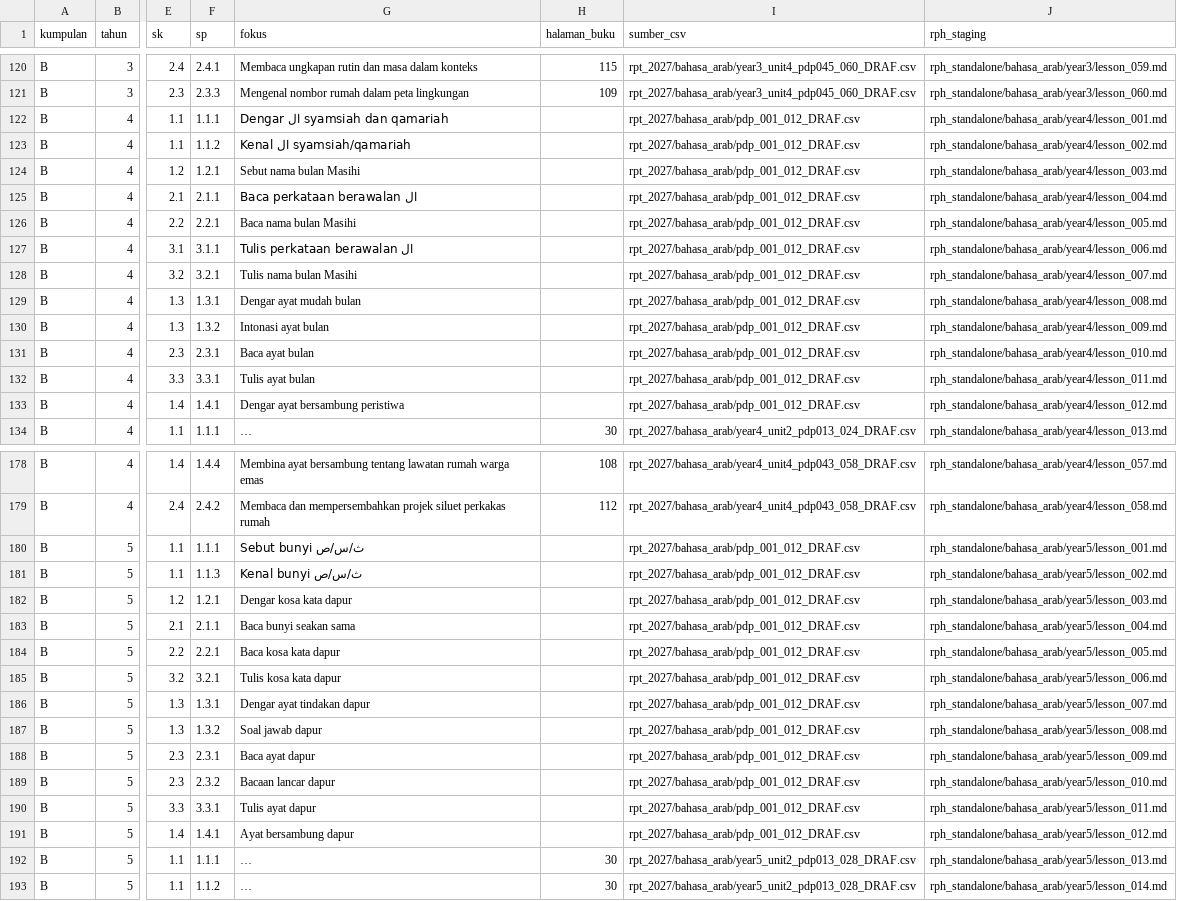
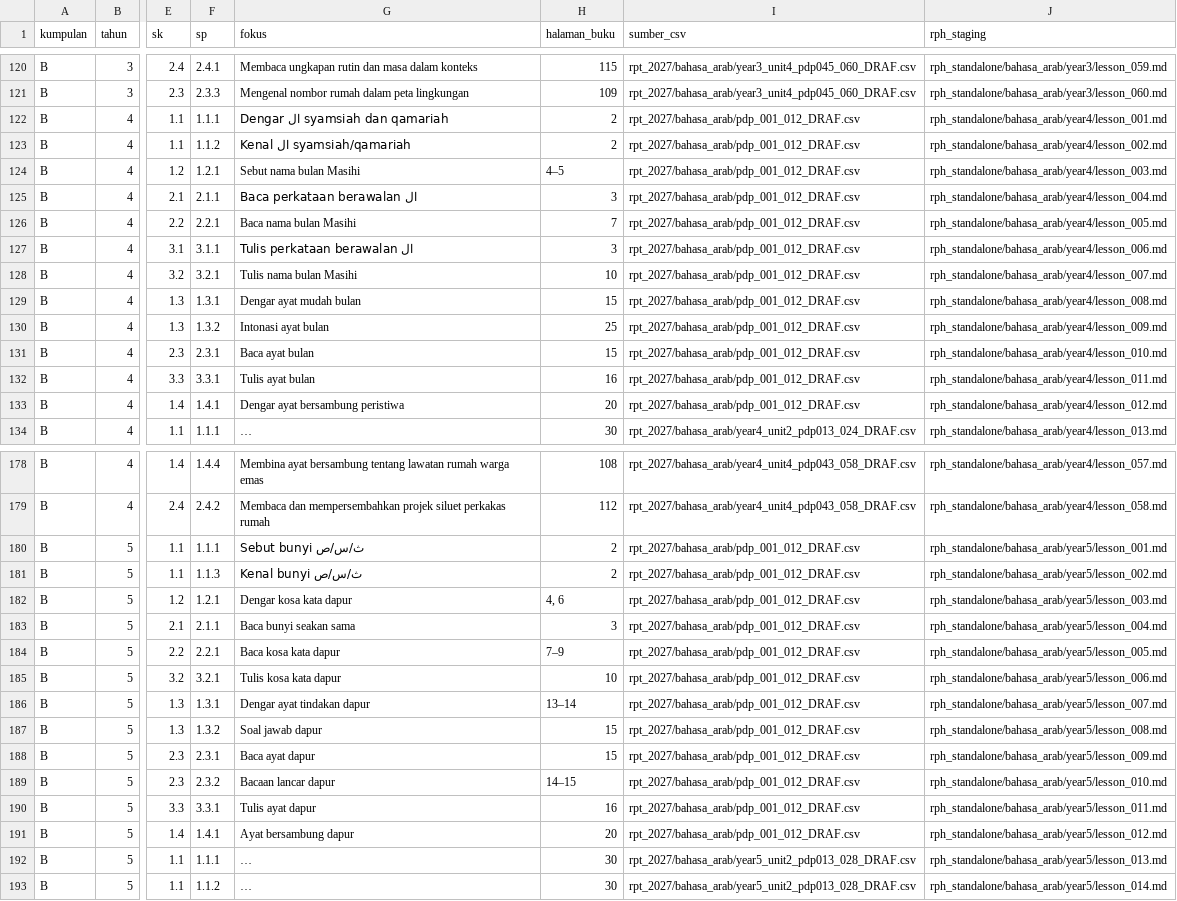
Before and after one commit to nurynayreen88/CikguLaju-AI, a CSV file: rpt_2027/bahasa_arab/rpt_2027_KUMPULAN_B_INDEKS_PDP_DRAF.csv, drawn as a sheet; only a part is shown, gaps mark what is left out; long unchanged cells end in …; the diff covers the shown part only; the diff names each change by its address in the sheet, - before the commit and + after, or states it on an @@ line.

```diff
--- a/rpt_2027/bahasa_arab/rpt_2027_KUMPULAN_B_INDEKS_PDP_DRAF.csv
+++ b/rpt_2027/bahasa_arab/rpt_2027_KUMPULAN_B_INDEKS_PDP_DRAF.csv
-H122:H123 (halaman_buku): (empty)
+H122:H123 (halaman_buku): 2
-H124 (halaman_buku): (empty)
+H124 (halaman_buku): 4–5
-H125 (halaman_buku): (empty)
+H125 (halaman_buku): 3
-H126 (halaman_buku): (empty)
+H126 (halaman_buku): 7
-H127 (halaman_buku): (empty)
+H127 (halaman_buku): 3
-H128 (halaman_buku): (empty)
+H128 (halaman_buku): 10
-H129 (halaman_buku): (empty)
+H129 (halaman_buku): 15
-H130 (halaman_buku): (empty)
+H130 (halaman_buku): 25
-H131 (halaman_buku): (empty)
+H131 (halaman_buku): 15
-H132 (halaman_buku): (empty)
+H132 (halaman_buku): 16
-H133 (halaman_buku): (empty)
+H133 (halaman_buku): 20
-H180:H181 (halaman_buku): (empty)
+H180:H181 (halaman_buku): 2
-H182 (halaman_buku): (empty)
+H182 (halaman_buku): 4, 6
-H183 (halaman_buku): (empty)
+H183 (halaman_buku): 3
-H184 (halaman_buku): (empty)
+H184 (halaman_buku): 7–9
-H185 (halaman_buku): (empty)
+H185 (halaman_buku): 10
-H186 (halaman_buku): (empty)
+H186 (halaman_buku): 13–14
-H187:H188 (halaman_buku): (empty)
+H187:H188 (halaman_buku): 15
-H189 (halaman_buku): (empty)
+H189 (halaman_buku): 14–15
-H190 (halaman_buku): (empty)
+H190 (halaman_buku): 16
-H191 (halaman_buku): (empty)
+H191 (halaman_buku): 20
```
Also changed, not shown: 36 edited cells elsewhere in this file.
